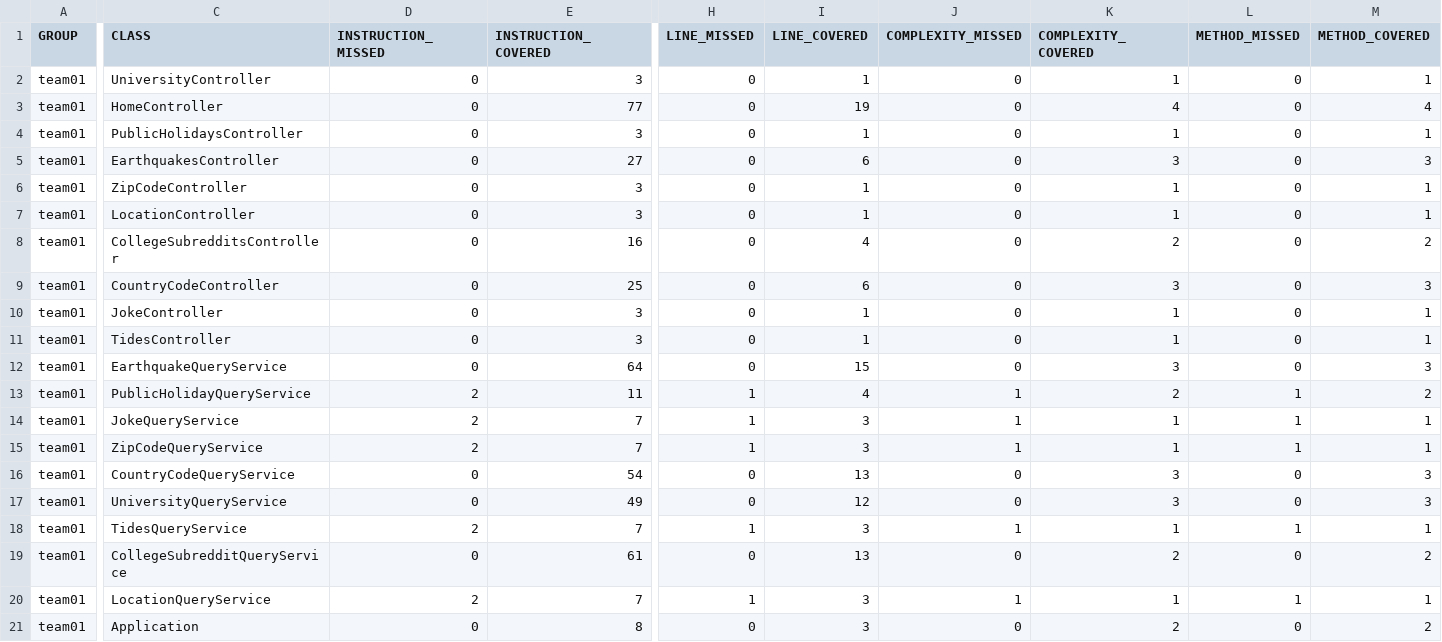
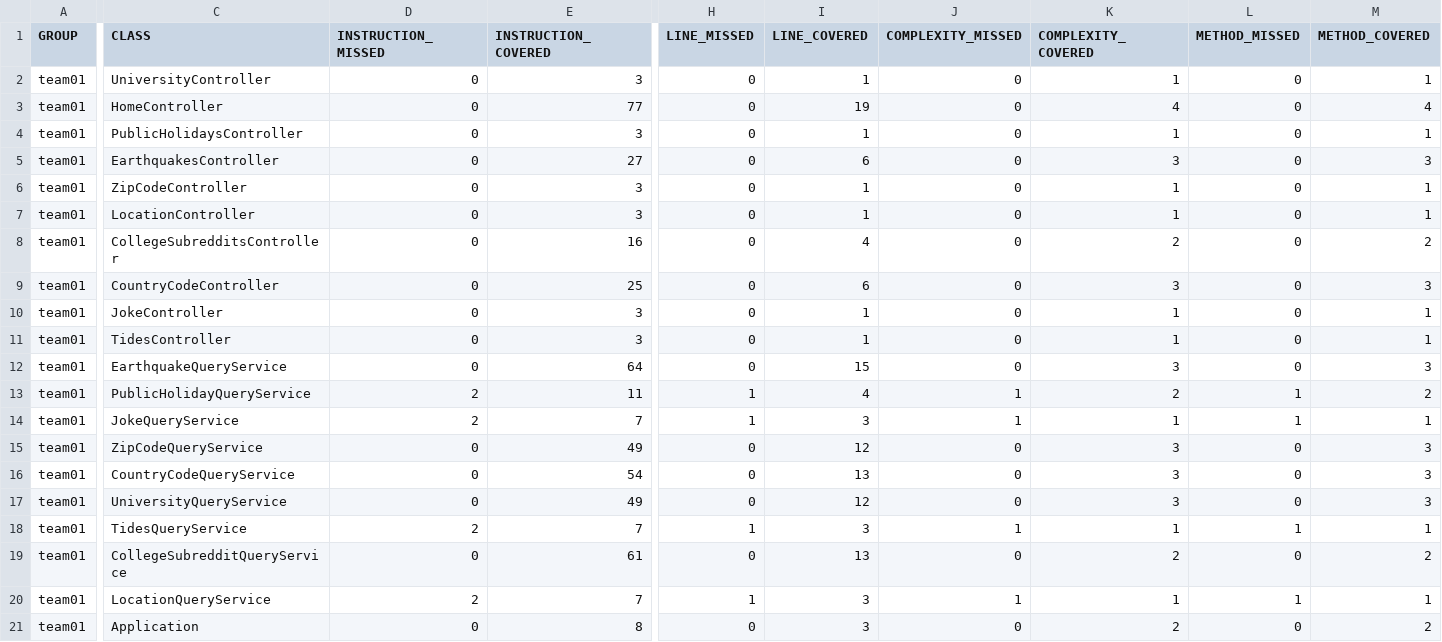
Before and after one commit to ucsb-cs156-w24/team01-w24-5pm-3, a CSV file: jacoco/jacoco.csv, drawn as a sheet; only a part is shown, gaps mark what is left out; the diff names each change by its address in the sheet, - before the commit and + after, or states it on an @@ line.

```diff
--- a/jacoco/jacoco.csv
+++ b/jacoco/jacoco.csv
-D15 (INSTRUCTION_MISSED): 2
+D15 (INSTRUCTION_MISSED): 0
-E15 (INSTRUCTION_COVERED): 7
+E15 (INSTRUCTION_COVERED): 49
-H15 (LINE_MISSED): 1
+H15 (LINE_MISSED): 0
-I15 (LINE_COVERED): 3
+I15 (LINE_COVERED): 12
-J15 (COMPLEXITY_MISSED): 1
+J15 (COMPLEXITY_MISSED): 0
-K15 (COMPLEXITY_COVERED): 1
+K15 (COMPLEXITY_COVERED): 3
-L15 (METHOD_MISSED): 1
+L15 (METHOD_MISSED): 0
-M15 (METHOD_COVERED): 1
+M15 (METHOD_COVERED): 3
```
Also changed, not shown: 7 other files.
